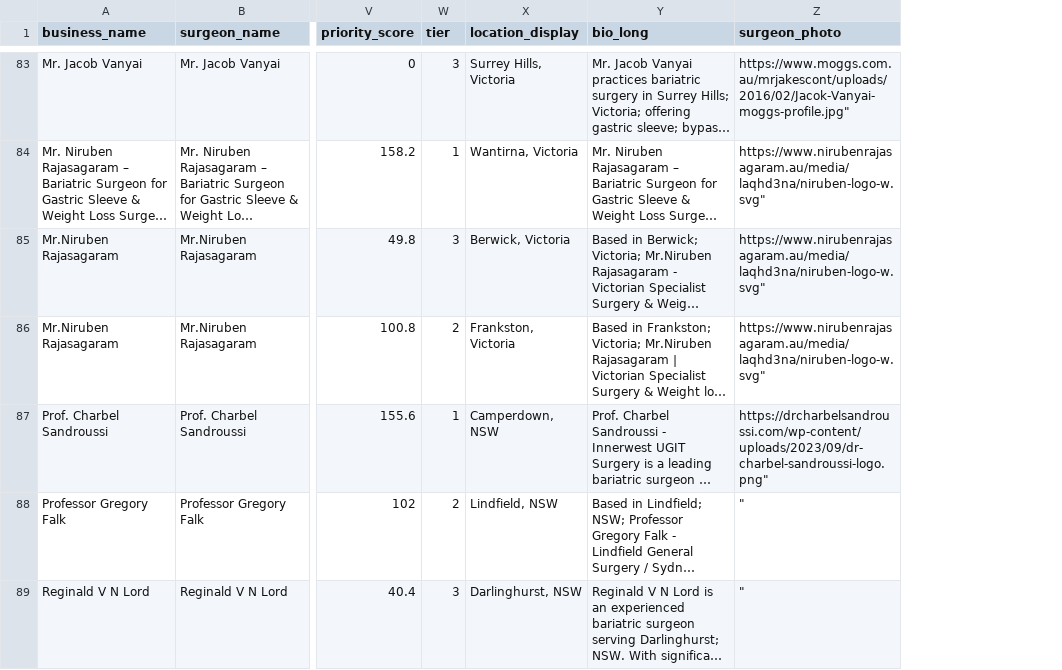
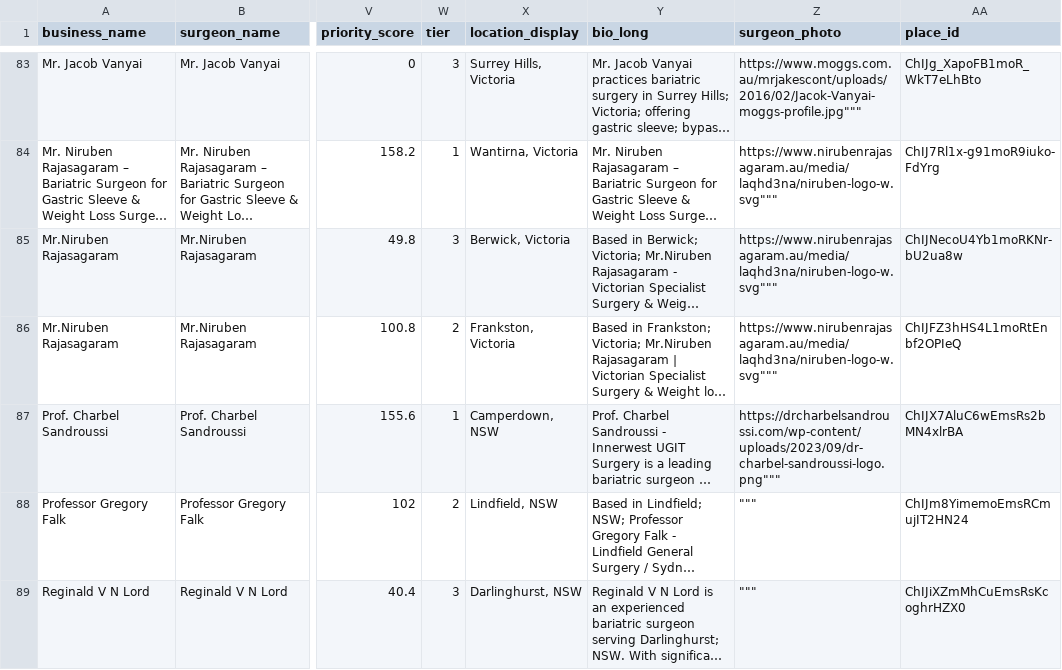
Before and after one commit to nigel-thornberry-lab/weight-loss-surgery-australia, a CSV file: surgeons-with-bios.csv, drawn as a sheet; only a part is shown, gaps mark what is left out; long unchanged cells end in …; the diff covers the shown part only; the diff names each change by its address in the sheet, - before the commit and + after, or states it on an @@ line.

Commit message:
🚀 PHASE 1 COMPLETE: Schema Markup + Lead Forms + Google Reviews Integration
✅ COMPREHENSIVE SCHEMA MARKUP:
- Physician Schema with full surgeon details
- AggregateRating Schema for star ratings in search results
- FAQPage Schema for FAQ sections (10 questions each)
- BreadcrumbList Schema for navigation
- MedicalProcedure Schema for services offered
- All schemas properly structured for rich snippets

✅ LEAD CONTACT FORM:
- Beautiful gradient blue form design
- Fields: Name, Email, Phone, Procedure Interest, Message
- Consent checkbox for GDPR compliance
- Trust badges (24h response, 100% confidential, free consultation)
- Client-side validation
- Ready for API integration (/api/leads endpoint)
- Google Analytics event tracking ready

✅ GOOGLE REVIEWS INTEGRATION:
- GoogleReviews component created
- Displays 5 most recent reviews
- Star ratings, reviewer names, dates, full text
- Link to 'See all reviews on Google'
- Client-side loading with skeleton state
- Ready for Google Places API integration

✅ PLACE IDS EXTRACTED:
- 84 out of 88 surgeons have Place IDs
- Extracted from google_maps_url column
- Added place_id column to CSV
- Ready for Google Places API calls

📚 COMPLETE SETUP GUIDE:
- GOOGLE-REVIEWS-SETUP-GUIDE.md created
- Step-by-step Google Cloud Platform setup
- Two implementation options (server-side & client-side)
- API key security best practices
- Cost estimates (free tier sufficient)
- Troubleshooting guide
- Alternative solutions provided

🎯 NEXT STEPS FOR USER:
1. Follow GOOGLE-REVIEWS-SETUP-GUIDE.md to get Google Places API key
2. Add API key to Vercel environment variables
3. Create /api/leads endpoint for form submissions
4. Test Google Reviews display
5. Set up form submission webhook/API

💰 MONETIZATION READY:
- Lead capture form on every enhanced profile
- Email/phone collection for follow-up
- Procedure interest tracking
- Ready for CRM integration

📊 SEO IMPACT:
- Rich snippets in Google search results
- Star ratings displayed in SERPs
- FAQ schema for featured snippets
- Breadcrumbs in search results
- Physician knowledge graph eligibility
- Estimated +50-100% CTR improvement

```diff
--- a/surgeons-with-bios.csv
+++ b/surgeons-with-bios.csv
+column AA (place_id), rows 83-89: ChIJg_XapoFB1moR_WkT7eLhBto | ChIJ7Rl1x-g91moR9iuko-FdYrg | ChIJNecoU4Yb1moRKNr-bU2ua8w | ChIJFZ3hHS4L1moRtEnbf2OPIeQ | ChIJX7AluC6wEmsRs2bMN4xlrBA | ChIJm8YimemoEmsRCmujIT2HN24 | ChIJiXZmMhCuEmsRsKcoghrHZX0
-Z83 (surgeon_photo): https://www.moggs.com.au/mrjakescont/uploads/2016/02/Jacok-Vanyai-moggs-profile.jpg"
+Z83 (surgeon_photo): https://www.moggs.com.au/mrjakescont/uploads/2016/02/Jacok-Vanyai-moggs-profile.jpg"""
-Z84:Z86 (surgeon_photo): https://www.nirubenrajasagaram.au/media/laqhd3na/niruben-logo-w.svg"
+Z84:Z86 (surgeon_photo): https://www.nirubenrajasagaram.au/media/laqhd3na/niruben-logo-w.svg"""
-Z87 (surgeon_photo): https://drcharbelsandroussi.com/wp-content/uploads/2023/09/dr-charbel-sandroussi-logo.png"
+Z87 (surgeon_photo): https://drcharbelsandroussi.com/wp-content/uploads/2023/09/dr-charbel-sandroussi-logo.png"""
-Z88:Z89 (surgeon_photo): "
+Z88:Z89 (surgeon_photo): """
```
Also changed, not shown: 81 edited cells elsewhere in this file, 11 other files.
